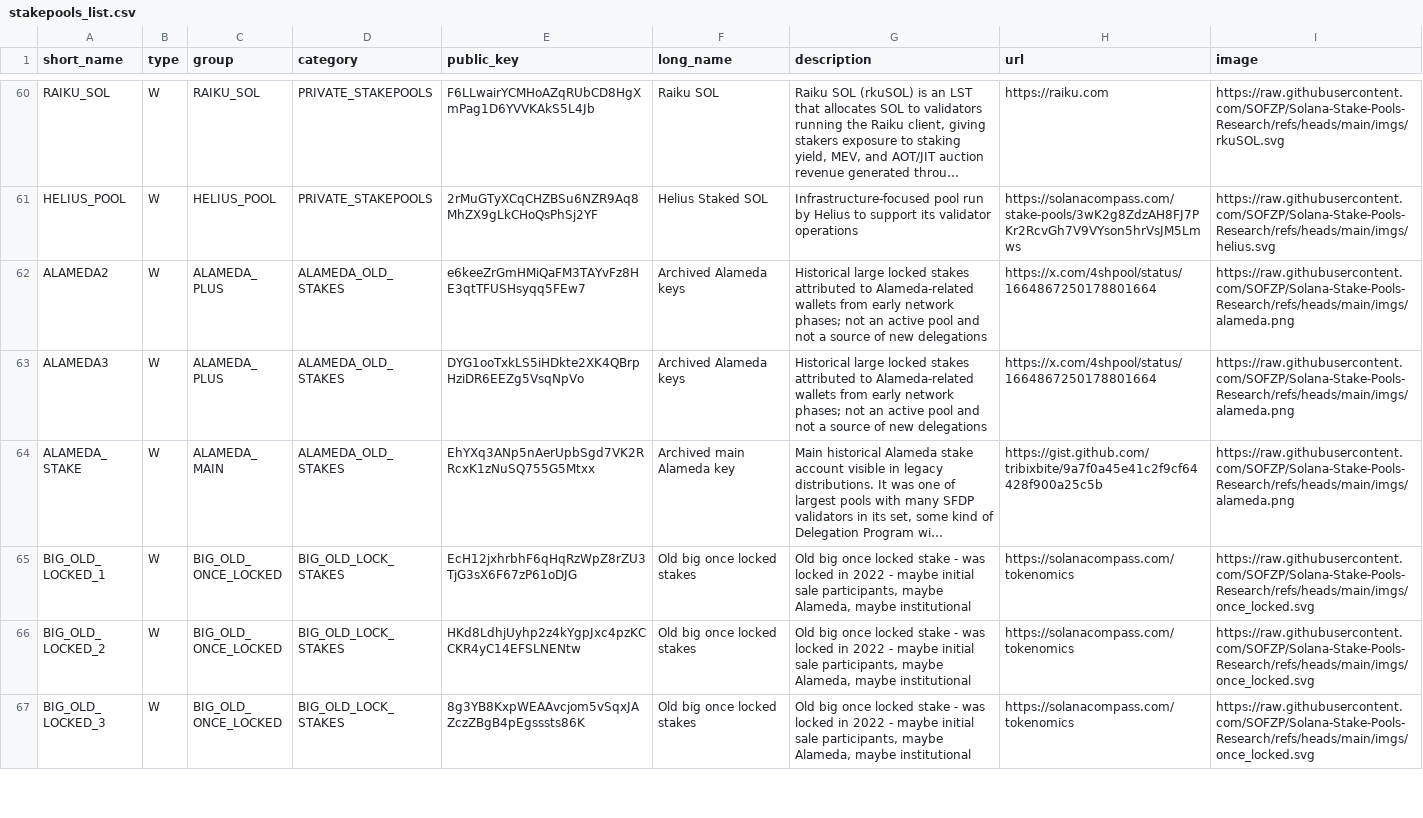
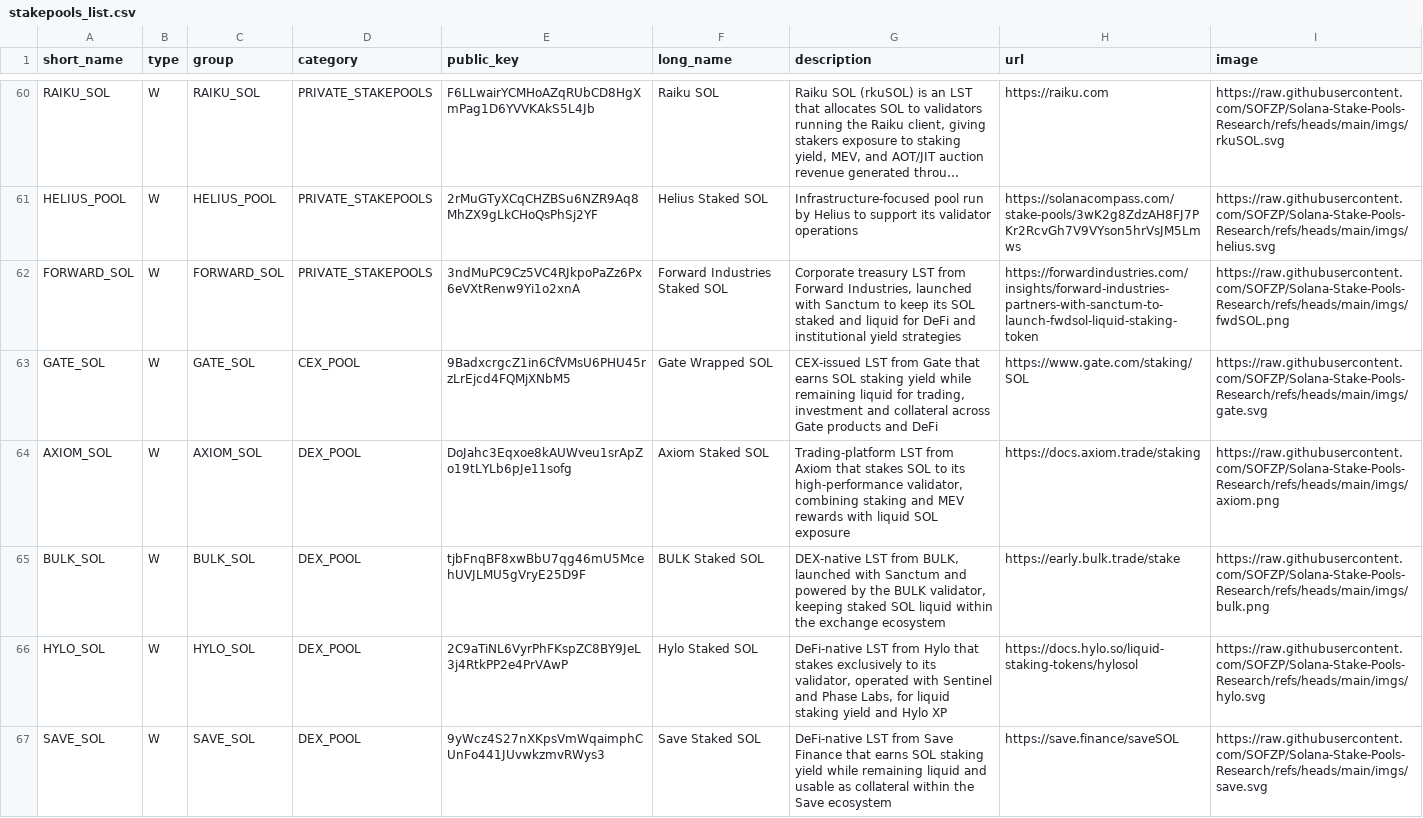
Before and after one commit to SOFZP/Solana-Stake-Pools-Research, a CSV file: stakepools_list.csv, drawn as a sheet; only a part is shown, gaps mark what is left out; the shorter side is filled out with more unchanged rows; long unchanged cells end in …; the diff covers the shown part only.

Commit message:
Add new stake pools to stakepools_list.csv

```diff
--- a/stakepools_list.csv
+++ b/stakepools_list.csv
@@ -61 +61,7 @@
 "HELIUS_POOL","W","HELIUS_POOL","PRIVATE_STAKEPOOLS","2rMuGTyXCqCHZBSu6NZR9Aq8MhZX9gLkCHoQsPhSj2YF","Helius Staked SOL","Infrastructure-focused pool run by Helius to support its validator operations","https://solanacompass.com/stake-pools/3wK2g8ZdzAH8FJ7PKr2RcvGh7V9VYson5hrVsJM5Lmws","https://raw.githubusercontent.com/SOFZP/Solana-Stake-Pools-Research/refs/heads/main/imgs/helius.svg"
+"FORWARD_SOL","W","FORWARD_SOL","PRIVATE_STAKEPOOLS","3ndMuPC9Cz5VC4RJkpoPaZz6Px6eVXtRenw9Yi1o2xnA","Forward Industries Staked SOL","Corporate treasury LST from Forward Industries, launched with Sanctum to keep its SOL staked and liquid for DeFi and institutional yield strategies","https://forwardindustries.com/insights/forward-industries-partners-with-sanctum-to-launch-fwdsol-liquid-staking-token","https://raw.githubusercontent.com/SOFZP/Solana-Stake-Pools-Research/refs/heads/main/imgs/fwdSOL.png"
+"GATE_SOL","W","GATE_SOL","CEX_POOL","9BadxcrgcZ1in6CfVMsU6PHU45rzLrEjcd4FQMjXNbM5","Gate Wrapped SOL","CEX-issued LST from Gate that earns SOL staking yield while remaining liquid for trading, investment and collateral across Gate products and DeFi","https://www.gate.com/staking/SOL","https://raw.githubusercontent.com/SOFZP/Solana-Stake-Pools-Research/refs/heads/main/imgs/gate.svg"
+"AXIOM_SOL","W","AXIOM_SOL","DEX_POOL","DoJahc3Eqxoe8kAUWveu1srApZo19tLYLb6pJe11sofg","Axiom Staked SOL","Trading-platform LST from Axiom that stakes SOL to its high-performance validator, combining staking and MEV rewards with liquid SOL exposure","https://docs.axiom.trade/staking","https://raw.githubusercontent.com/SOFZP/Solana-Stake-Pools-Research/refs/heads/main/imgs/axiom.png"
+"BULK_SOL","W","BULK_SOL","DEX_POOL","tjbFnqBF8xwBbU7qg46mU5McehUVJLMU5gVryE25D9F","BULK Staked SOL","DEX-native LST from BULK, launched with Sanctum and powered by the BULK validator, keeping staked SOL liquid within the exchange ecosystem","https://early.bulk.trade/stake","https://raw.githubusercontent.com/SOFZP/Solana-Stake-Pools-Research/refs/heads/main/imgs/bulk.png"
+"HYLO_SOL","W","HYLO_SOL","DEX_POOL","2C9aTiNL6VyrPhFKspZC8BY9JeL3j4RtkPP2e4PrVAwP","Hylo Staked SOL","DeFi-native LST from Hylo that stakes exclusively to its validator, operated with Sentinel and Phase Labs, for liquid staking yield and Hylo XP","https://docs.hylo.so/liquid-staking-tokens/hylosol","https://raw.githubusercontent.com/SOFZP/Solana-Stake-Pools-Research/refs/heads/main/imgs/hylo.svg"
+"SAVE_SOL","W","SAVE_SOL","DEX_POOL","9yWcz4S27nXKpsVmWqaimphCUnFo441JUvwkzmvRWys3","Save Staked SOL","DeFi-native LST from Save Finance that earns SOL staking yield while remaining liquid and usable as collateral within the Save ecosystem","https://save.finance/saveSOL","https://raw.githubusercontent.com/SOFZP/Solana-Stake-Pools-Research/refs/heads/main/imgs/save.svg"
```
Also changed, not shown: 5 added rows elsewhere in this file.
